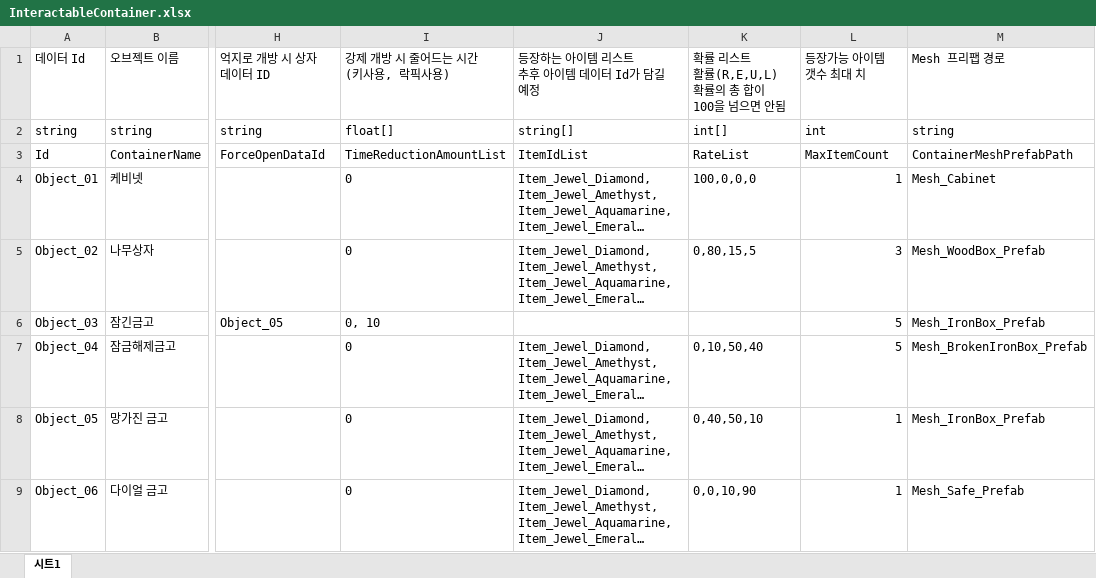
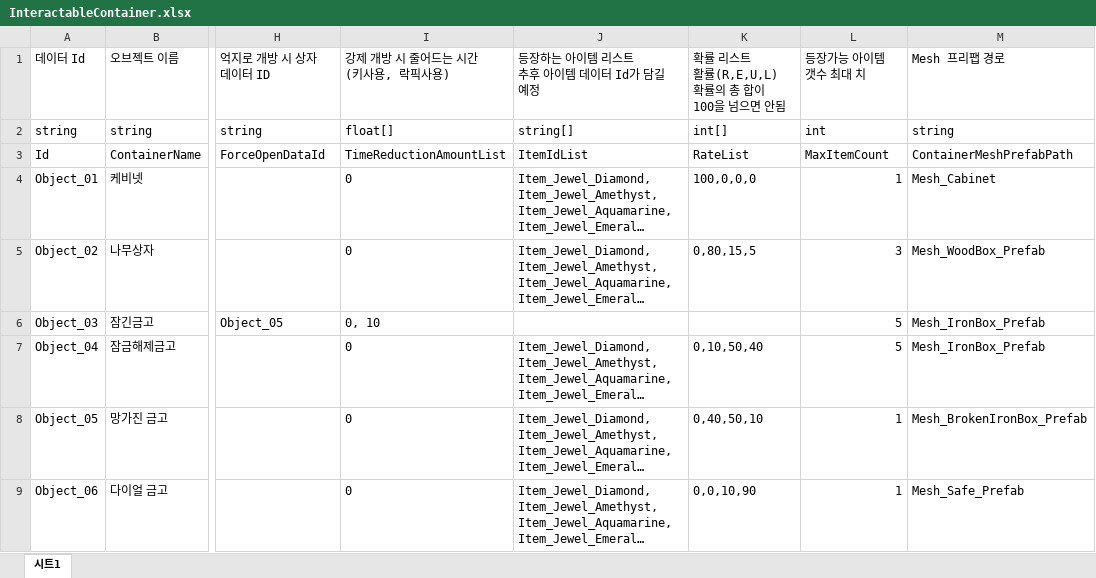
Before and after one commit to 6th-OzCooding/JewelThief, an Excel workbook: JsonConverter/ExcelFiles/InteractableContainer.xlsx, sheet 시트1, drawn as a sheet; only a part is shown, gaps mark what is left out; long unchanged cells end in …; values as stored, in another font and other column widths than the file's, no borders; charts and pictures not drawn; the diff names each change by its address in the sheet, - before the commit and + after, or states it on an @@ line.

```diff
--- a/JsonConverter/ExcelFiles/InteractableContainer.xlsx (sheet 시트1)
+++ b/JsonConverter/ExcelFiles/InteractableContainer.xlsx (sheet 시트1)
-M7: Mesh_BrokenIronBox_Prefab
+M7: Mesh_IronBox_Prefab
-M8: Mesh_IronBox_Prefab
+M8: Mesh_BrokenIronBox_Prefab
```
Also changed, not shown: JsonConverter/ExcelFiles/PreLoadAsset.xlsx, 4 other files.
